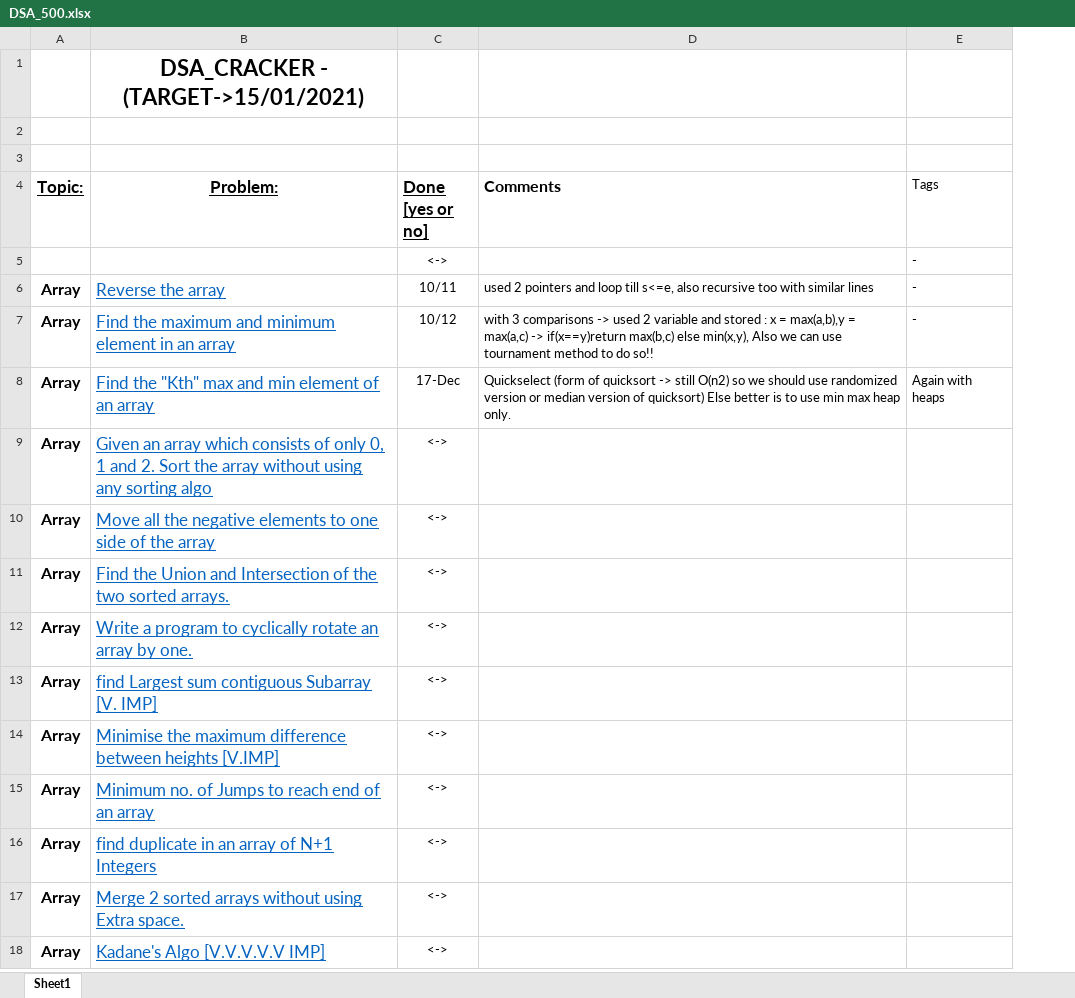
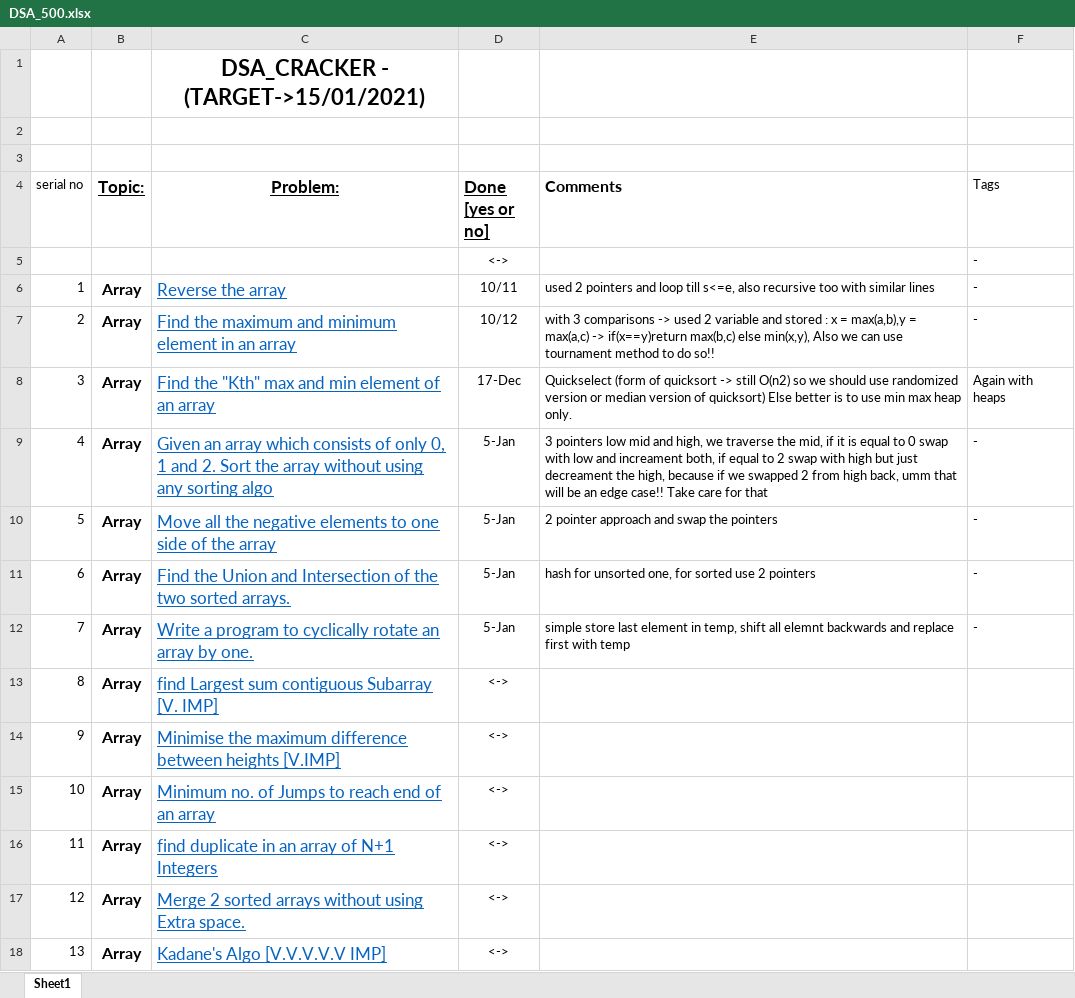
Before and after one commit to Tewatia5355/Lets_brew, an Excel workbook: DSA_500.xlsx, sheet Sheet1, drawn as a sheet; only a part is shown; values as stored, in another font and other column widths than the file's, no borders; addresses are those after the commit; the diff names each change by its address in the sheet, - before the commit and + after, or states it on an @@ line.

```diff
--- a/DSA_500.xlsx (sheet Sheet1)
+++ b/DSA_500.xlsx (sheet Sheet1)
+column A (serial no), rows 6-18: 1 | 2 | 3 | 4 | 5 | 6 | 7 | 8 | 9 | 10 | 11 | 12 | 13
-D9:D12 (Done [yes or no]): <->
+D9:D12 (Done [yes or no]): 5-Jan
-E9 (Comments): (empty)
+E9 (Comments): 3 pointers low mid and high, we traverse the mid, if it is equal to 0 swap with low and increament both, if equal to 2 swap with high but just decreament the high, because if we swapped 2 from high back, umm that will be an edge case!! Take care for that
-F9:F12 (Tags): (empty)
+F9:F12 (Tags): -
-E10 (Comments): (empty)
+E10 (Comments): 2 pointer approach and swap the pointers
-E11 (Comments): (empty)
+E11 (Comments): hash for unsorted one, for sorted use 2 pointers
-E12 (Comments): (empty)
+E12 (Comments): simple store last element in temp, shift all elemnt backwards and replace first with temp
```
Also changed, not shown: 3 other files.
